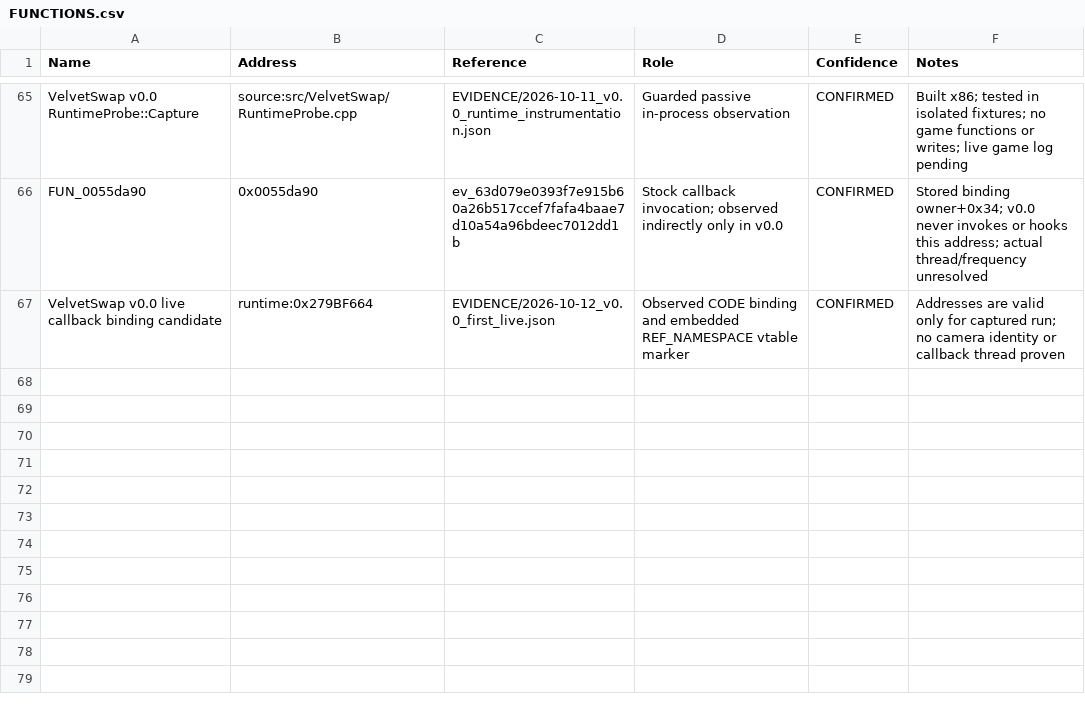
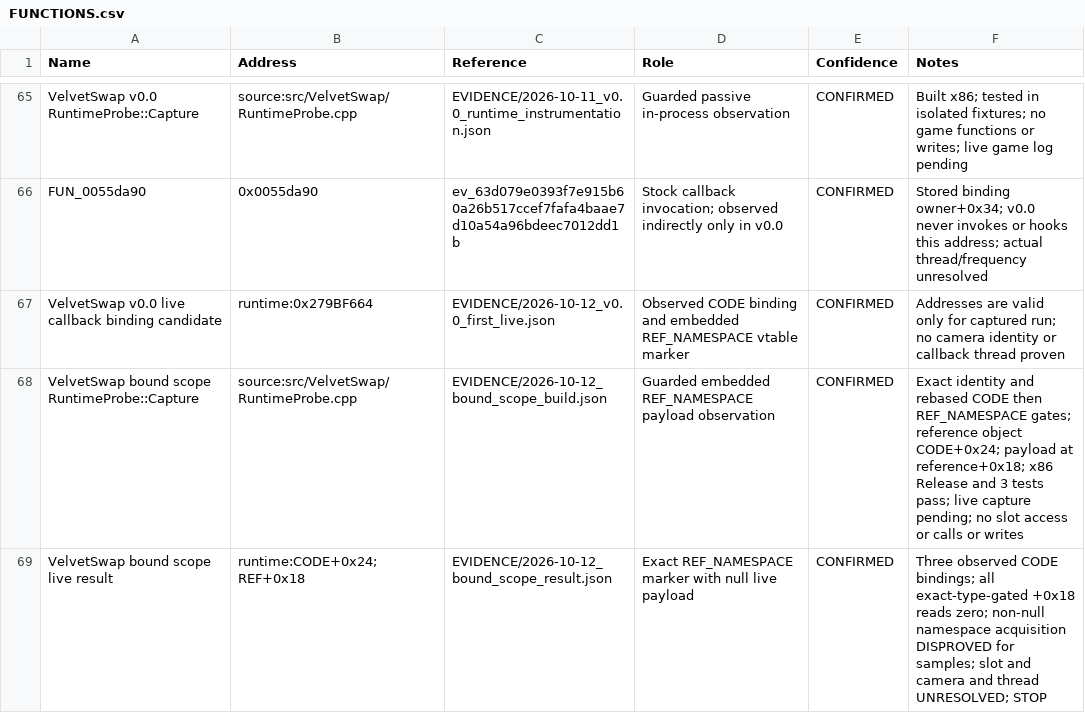
Before and after one commit to rr9889/VelvetAssassinModdingExperiment, a CSV file: FUNCTIONS.csv, drawn as a sheet; only a part is shown, gaps mark what is left out.

Commit message:
Checkpoint bound namespace probe and null payload result

```diff
--- a/FUNCTIONS.csv
+++ b/FUNCTIONS.csv
@@ -67 +67,3 @@ FUN_0055da90,0x0055da90,ev_63d079e0393f7e915b60a26b517ccef7fafa4baae7d10a54a96bd
 VelvetSwap v0.0 live callback binding candidate,runtime:0x279BF664,EVIDENCE/2026-10-12_v0.0_first_live.json,Observed CODE binding and embedded REF_NAMESPACE vtable marker,CONFIRMED,Addresses are valid only for captured run; no camera identity or callback thread proven
+VelvetSwap bound scope RuntimeProbe::Capture,source:src/VelvetSwap/RuntimeProbe.cpp,EVIDENCE/2026-10-12_bound_scope_build.json,Guarded embedded REF_NAMESPACE payload observation,CONFIRMED,Exact identity and rebased CODE then REF_NAMESPACE gates; reference object CODE+0x24; payload at reference+0x18; x86 Release and 3 tests pass; live capture pending; no slot access or calls or writes
+VelvetSwap bound scope live result,runtime:CODE+0x24;REF+0x18,EVIDENCE/2026-10-12_bound_scope_result.json,Exact REF_NAMESPACE marker with null live payload,CONFIRMED,Three observed CODE bindings; all exact-type-gated +0x18 reads zero; non-null namespace acquisition DISPROVED for samples; slot and camera and thread UNRESOLVED; STOP
```
Also changed, not shown: 20 other files.
